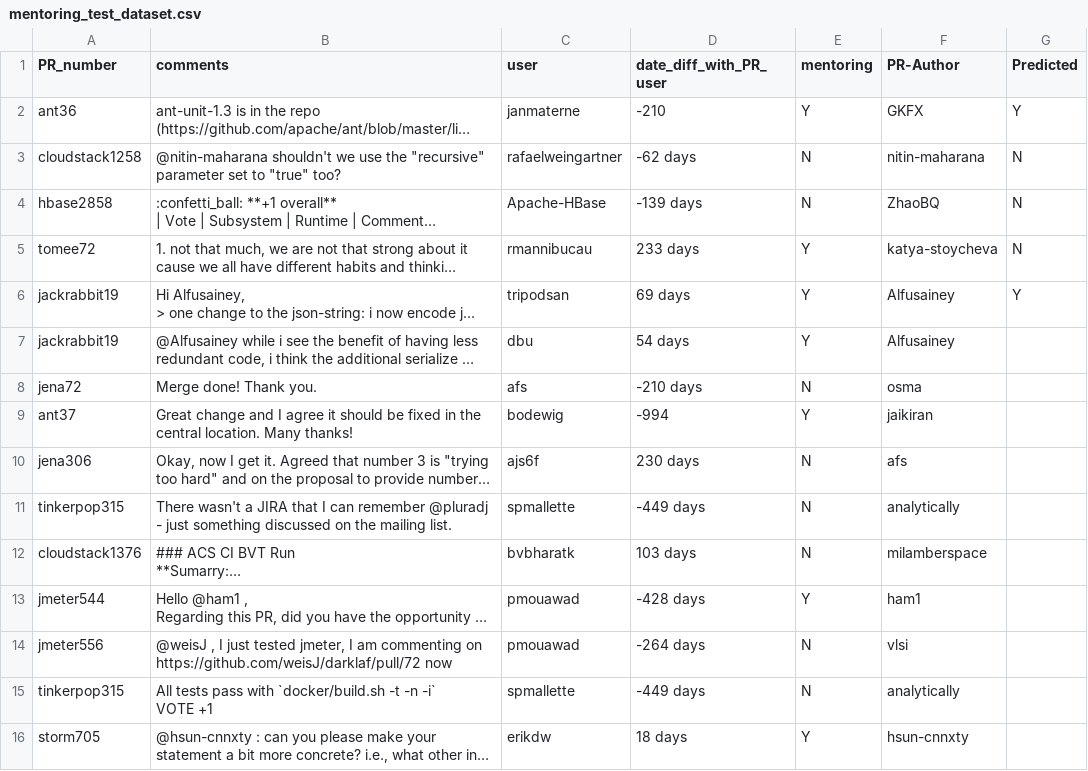
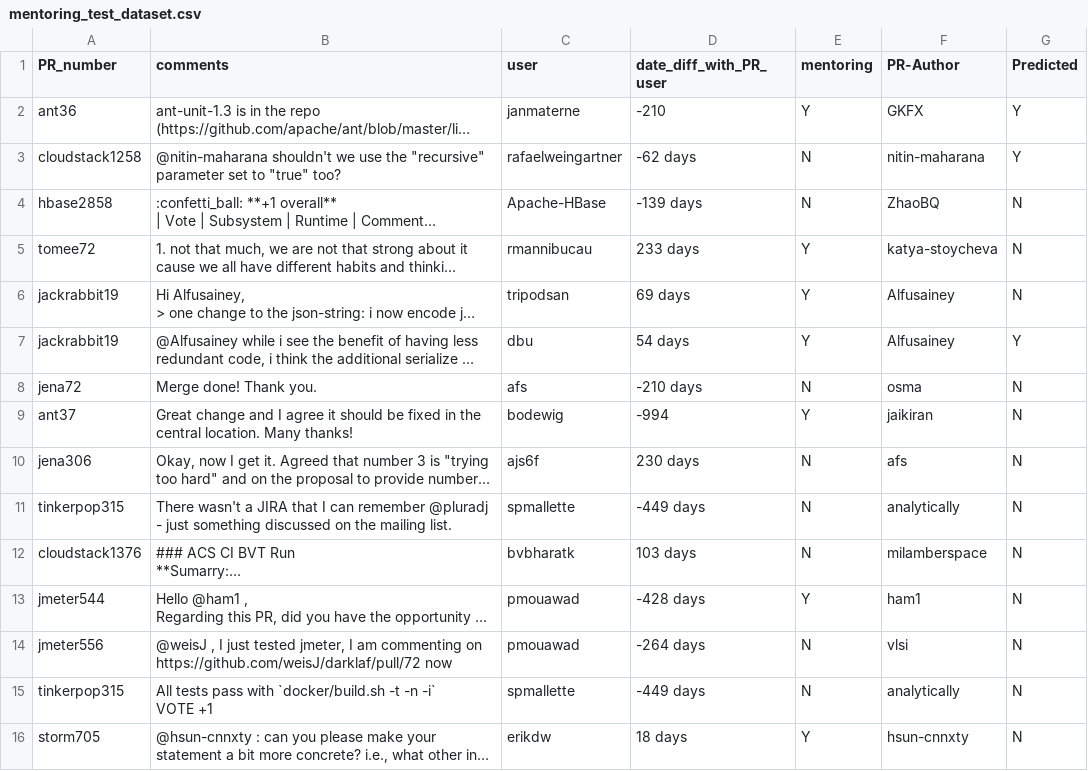
Before and after one commit to Ed-Gilmour/GlueWork-Tracker, a CSV file: glue_work_bot/training_data/mentoring_test_dataset.csv, drawn as a sheet; only a part is shown; long unchanged cells end in …; the diff covers the shown part only; the diff names each change by its address in the sheet, - before the commit and + after, or states it on an @@ line.

```diff
--- a/glue_work_bot/training_data/mentoring_test_dataset.csv
+++ b/glue_work_bot/training_data/mentoring_test_dataset.csv
-G3 (Predicted): N
+G3 (Predicted): Y
-G6 (Predicted): Y
+G6 (Predicted): N
-G7 (Predicted): (empty)
+G7 (Predicted): Y
-G8:G16 (Predicted): (empty)
+G8:G16 (Predicted): N
```
Also changed, not shown: 62 edited cells elsewhere in this file, 1 other file.
